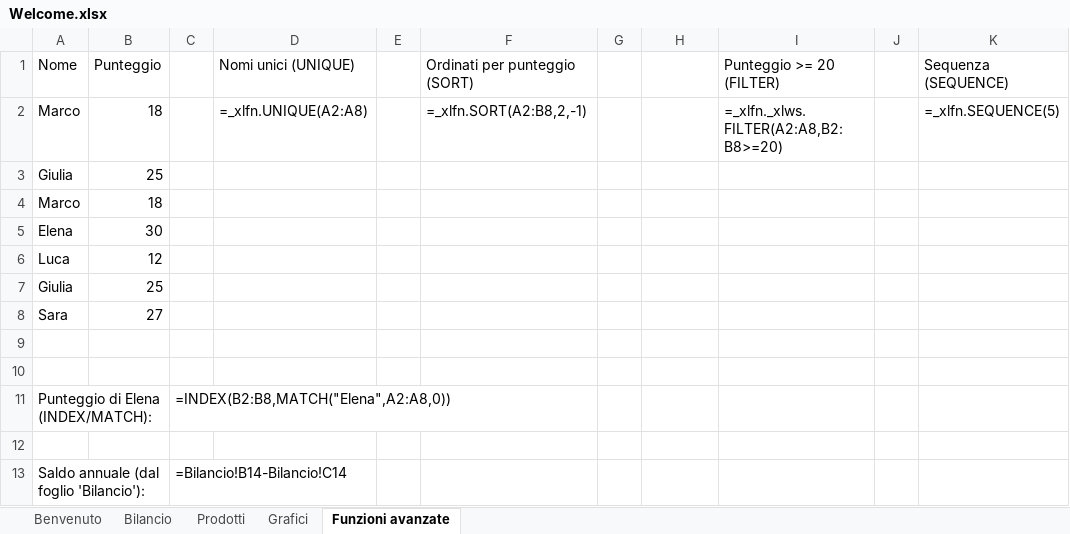
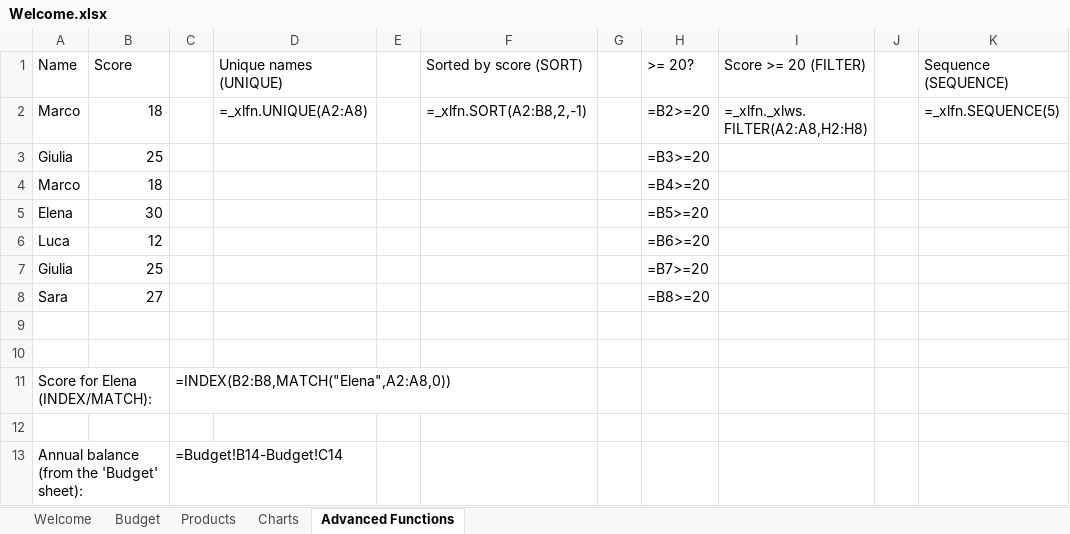
Before and after one commit to atomozero/Atomo123, an Excel workbook: packaging/Welcome.xlsx, sheet Advanced Functions, drawn as a sheet; values as stored, in another font and other column widths than the file's, no borders; formulas without a stored value are shown as written; removed rows and columns are numbered as before the commit, all else as after; the diff names each change by its address in the sheet, - before the commit and + after, or states it on an @@ line.

Commit message:
Translate the demo workbook to English, rename to Welcome.xlsx
Matches the rest of the app's English localization: every sheet name,
header, label, product/category name, the defined name
(Entrate2026 -> Income2026), and the structured table with its
columns (Prodotti -> Products). The file itself is renamed
Benvenuto.xlsx -> Welcome.xlsx, with every reference to it updated
(MainWindow's "Open Sample File" handler, build-hpkg.sh, the
HaikuPorter recipe).

Also added the "Open Sample File" menu entry and its "file not
installed" message to locales/en.catkeys -- neither had ever been
added, so the English build was silently showing the Italian source
strings for both.

The FILTER example now uses a helper boolean column instead of an
inline range comparison (B2:B8>=20), which this engine doesn't
evaluate as a per-cell boolean array -- see the FILTER fix commit and
ROADMAP.md for the real bug this surfaced and the separate, larger
gap it's built around.

Also translated the HaikuPorter recipe and hpkg packaging script's
own Italian summary/description text to English while touching them
for the filename change.

```diff
--- a/packaging/Welcome.xlsx (sheet Advanced Functions)
+++ b/packaging/Welcome.xlsx (sheet Advanced Functions)
-sheet tab: Benvenuto
+sheet tab: Welcome
-sheet tab: Bilancio
+sheet tab: Budget
-sheet tab: Prodotti
+sheet tab: Products
-sheet tab: Grafici
+sheet tab: Charts
-sheet tab: Funzioni avanzate
+sheet tab: Advanced Functions
-row 1: Nome | Punteggio |  | Nomi unici (UNIQUE) |  | Ordinati per punteggio (SORT) |  |  | Punteggio >= 20 (FILTER) |  | Sequenza (SEQUENCE)
+row 1: Name | Score |  | Unique names (UNIQUE) |  | Sorted by score (SORT) |  | >= 20? | Score >= 20 (FILTER) |  | Sequence (SEQUENCE)
-H2: (empty)
+H2: =B2>=20
-I2: =_xlfn._xlws.FILTER(A2:A8,B2:B8>=20)
+I2: =_xlfn._xlws.FILTER(A2:A8,H2:H8)
-H3: (empty)
+H3: =B3>=20
-H4: (empty)
+H4: =B4>=20
-H5: (empty)
+H5: =B5>=20
-H6: (empty)
+H6: =B6>=20
-H7: (empty)
+H7: =B7>=20
-H8: (empty)
+H8: =B8>=20
-A11: Punteggio di Elena (INDEX/MATCH):
+A11: Score for Elena (INDEX/MATCH):
-row 13: Saldo annuale (dal foglio 'Bilancio'): |  | =Bilancio!B14-Bilancio!C14
+row 13: Annual balance (from the 'Budget' sheet): |  | =Budget!B14-Budget!C14
```
Also changed, not shown: sheet Products, sheet Budget, sheet Welcome, sheet Charts, charts or pictures, 4 other files.
